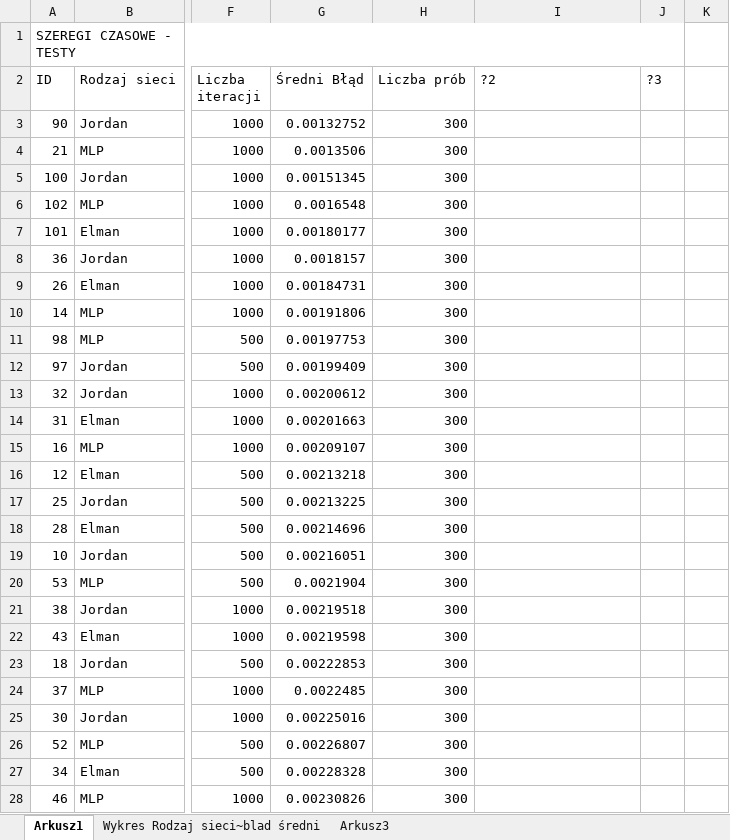
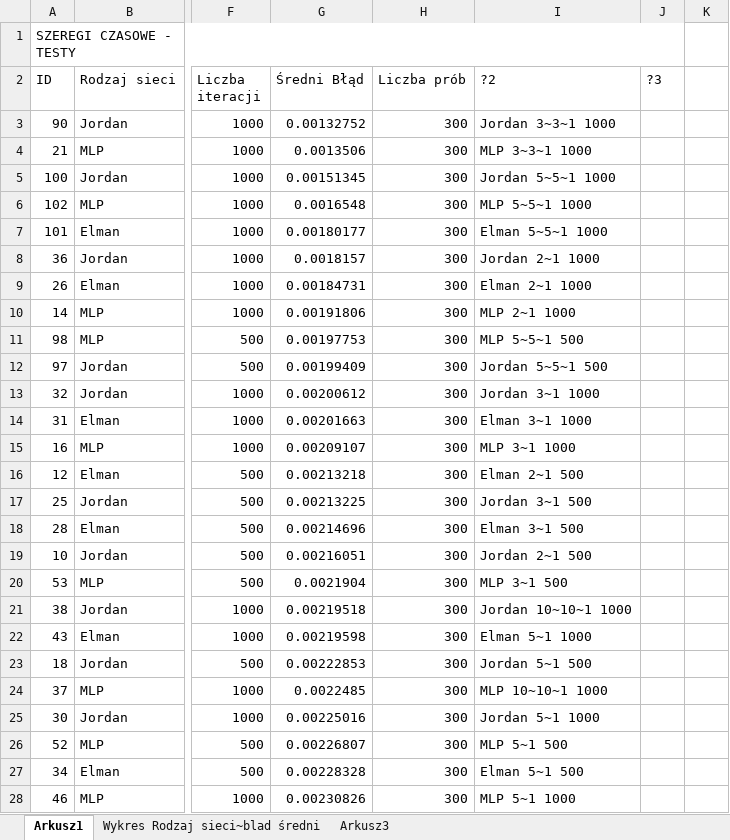
Before and after one commit to kachniarzm/SieciNeuronowe, an Excel workbook: MLP Basic/Result data/Testy szereg czasowy_Tomasz_Lustyk_Rozna struktura, rozna liczba iteracji, różny typ sieci.xlsx, sheet Arkusz1, drawn as a sheet; only a part is shown, gaps mark what is left out; values as stored, in another font and other column widths than the file's, no cell formats; table styles not drawn; the diff covers the shown part only; the diff names each change by its address in the sheet, - before the commit and + after, or states it on an @@ line.

Commit message:
Dodanie dwóch wykresów do pliku xls

```diff
--- a/MLP Basic/Result data/Testy szereg czasowy_Tomasz_Lustyk_Rozna struktura, rozna liczba iteracji, różny typ sieci.xlsx (sheet Arkusz1)
+++ b/MLP Basic/Result data/Testy szereg czasowy_Tomasz_Lustyk_Rozna struktura, rozna liczba iteracji, różny typ sieci.xlsx (sheet Arkusz1)
-I3 (?2): (empty)
+I3 (?2): Jordan 3~3~1 1000
-I4 (?2): (empty)
+I4 (?2): MLP 3~3~1 1000
-I5 (?2): (empty)
+I5 (?2): Jordan 5~5~1 1000
-I6 (?2): (empty)
+I6 (?2): MLP 5~5~1 1000
-I7 (?2): (empty)
+I7 (?2): Elman 5~5~1 1000
-I8 (?2): (empty)
+I8 (?2): Jordan 2~1 1000
-I9 (?2): (empty)
+I9 (?2): Elman 2~1 1000
-I10 (?2): (empty)
+I10 (?2): MLP 2~1 1000
-I11 (?2): (empty)
+I11 (?2): MLP 5~5~1 500
-I12 (?2): (empty)
+I12 (?2): Jordan 5~5~1 500
-I13 (?2): (empty)
+I13 (?2): Jordan 3~1 1000
-I14 (?2): (empty)
+I14 (?2): Elman 3~1 1000
-I15 (?2): (empty)
+I15 (?2): MLP 3~1 1000
-I16 (?2): (empty)
+I16 (?2): Elman 2~1 500
-I17 (?2): (empty)
+I17 (?2): Jordan 3~1 500
-I18 (?2): (empty)
+I18 (?2): Elman 3~1 500
-I19 (?2): (empty)
+I19 (?2): Jordan 2~1 500
-I20 (?2): (empty)
+I20 (?2): MLP 3~1 500
-I21 (?2): (empty)
+I21 (?2): Jordan 10~10~1 1000
-I22 (?2): (empty)
+I22 (?2): Elman 5~1 1000
-I23 (?2): (empty)
+I23 (?2): Jordan 5~1 500
-I24 (?2): (empty)
+I24 (?2): MLP 10~10~1 1000
-I25 (?2): (empty)
+I25 (?2): Jordan 5~1 1000
-I26 (?2): (empty)
+I26 (?2): MLP 5~1 500
-I27 (?2): (empty)
+I27 (?2): Elman 5~1 500
-I28 (?2): (empty)
+I28 (?2): MLP 5~1 1000
```
Also changed, not shown: 100 edited cells elsewhere in this sheet, cell formats, charts or pictures.
